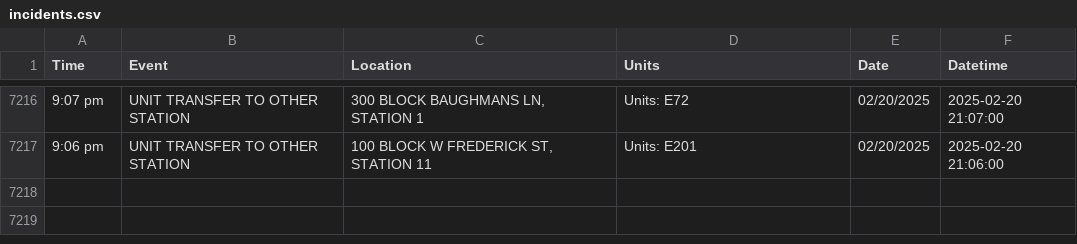
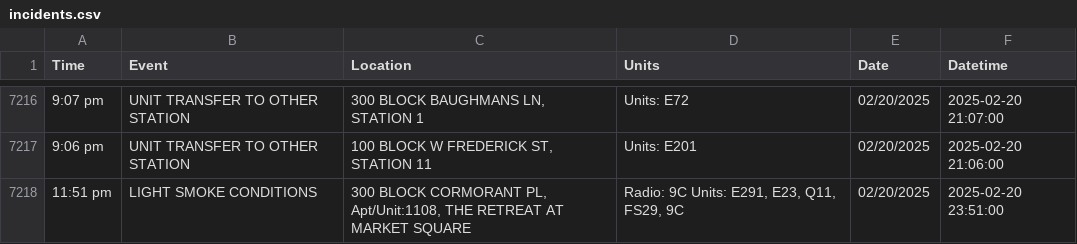
Before and after one commit to NewsAppsUMD/fredscanner, a CSV file: incidents.csv, drawn as a sheet; only a part is shown, gaps mark what is left out; the diff names each change by its address in the sheet, - before the commit and + after, or states it on an @@ line.

```diff
--- a/incidents.csv
+++ b/incidents.csv
+row 7218: 11:51 pm | LIGHT SMOKE CONDITIONS | 300 BLOCK CORMORANT PL, Apt/Unit:1108, THE RETREAT AT MARKET SQUARE | Radio: 9C Units: E291, E23, Q11, FS29, 9C | 02/20/2025 | 2025-02-20 23:51:00
```
Also changed, not shown: 1 other file.
